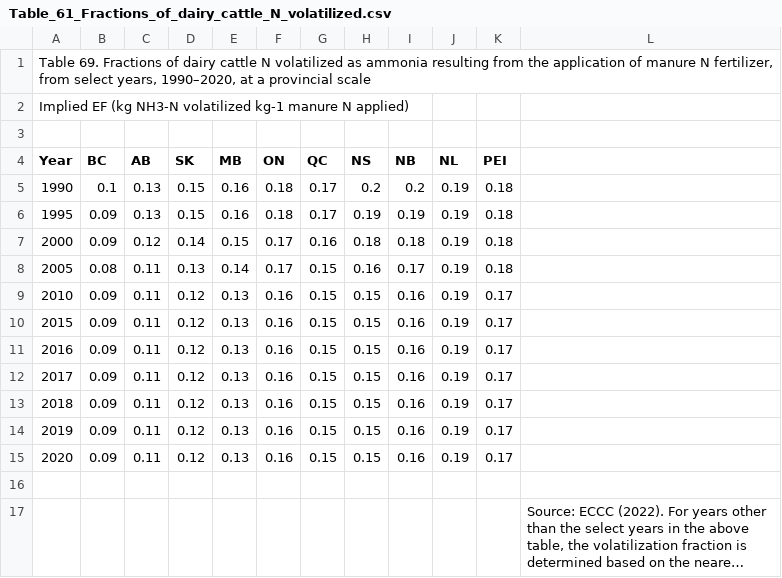
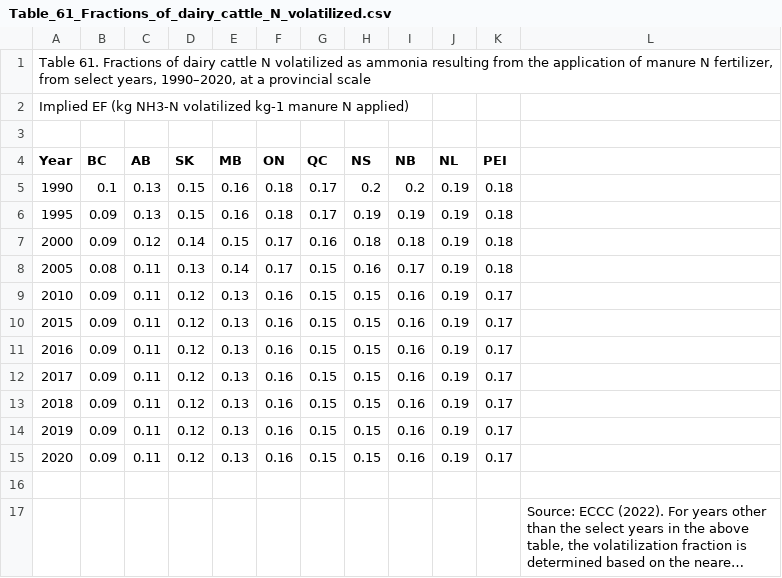
Before and after one commit to holos-aafc/Holos, a CSV file: H.Content/Resources/Table_61_Fractions_of_dairy_cattle_N_volatilized.csv, drawn as a sheet; long unchanged cells end in …; the diff names each change by its address in the sheet, - before the commit and + after, or states it on an @@ line.

Commit message:
Update Table_61_Fractions_of_dairy_cattle_N_volatilized.csv
Updated table number in first row.

```diff
--- a/H.Content/Resources/Table_61_Fractions_of_dairy_cattle_N_volatilized.csv
+++ b/H.Content/Resources/Table_61_Fractions_of_dairy_cattle_N_volatilized.csv
-A1 (Year): Table 69. Fractions of…
+A1 (Year): Table 61. Fractions of…
```
